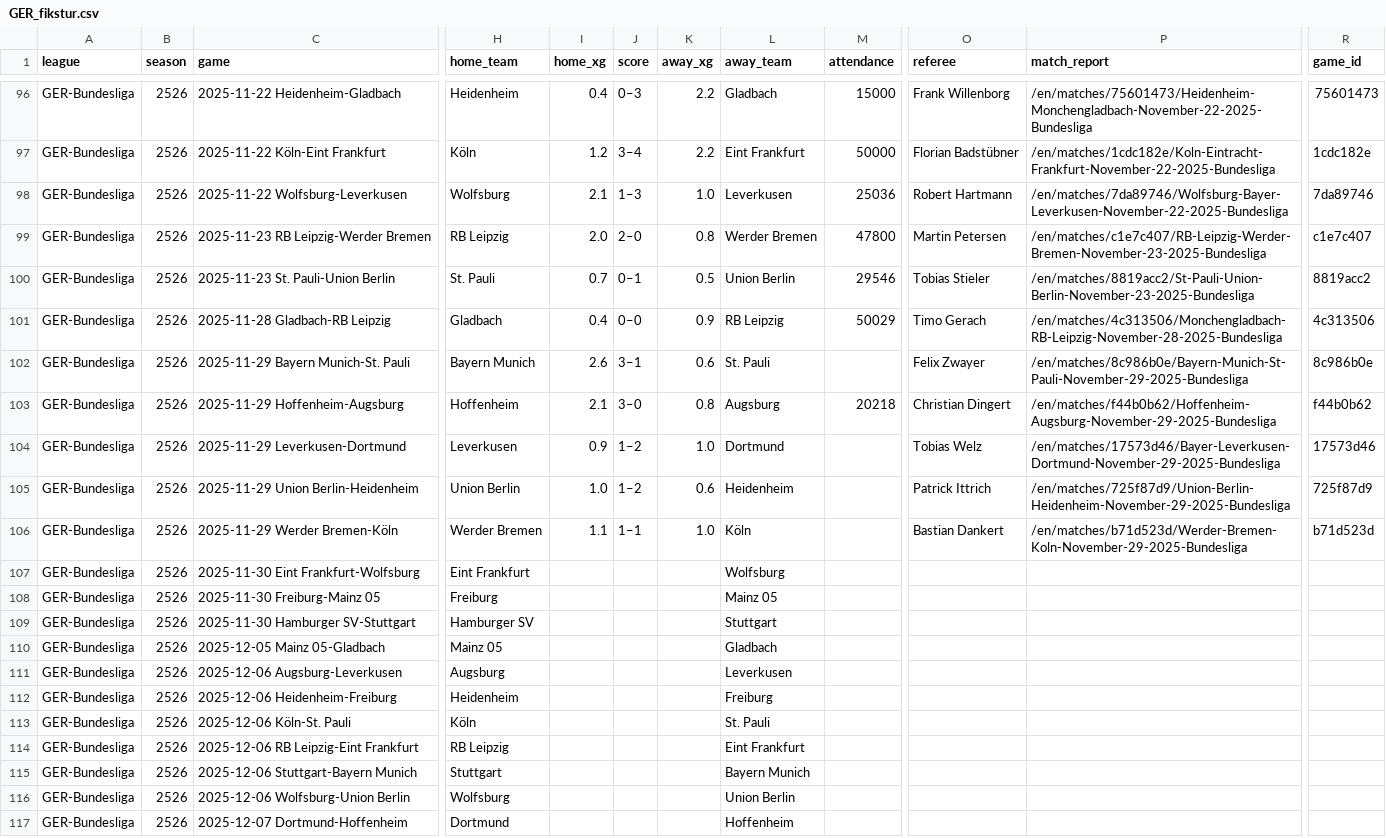
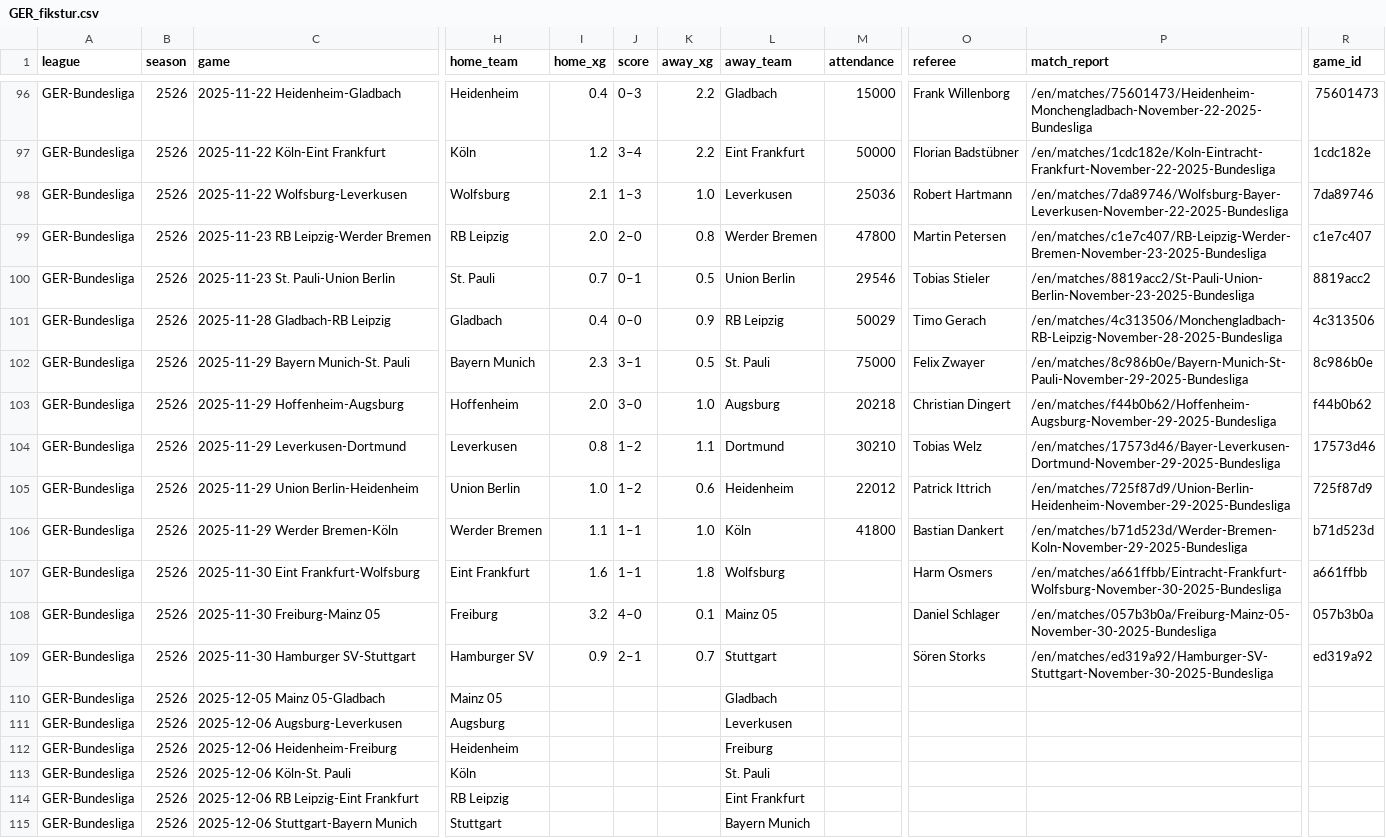
Before and after one commit to incisemih/cebindeki-iddaa-robotu, a CSV file: data/GER_fikstur.csv, drawn as a sheet; only a part is shown, gaps mark what is left out; the shorter side is filled out with more unchanged rows; the diff names each change by its address in the sheet, - before the commit and + after, or states it on an @@ line.

```diff
--- a/data/GER_fikstur.csv
+++ b/data/GER_fikstur.csv
-I102 (home_xg): 2.6
+I102 (home_xg): 2.3
-K102 (away_xg): 0.6
+K102 (away_xg): 0.5
-M102 (attendance): (empty)
+M102 (attendance): 75000
-I103 (home_xg): 2.1
+I103 (home_xg): 2.0
-K103 (away_xg): 0.8
+K103 (away_xg): 1.0
-I104 (home_xg): 0.9
+I104 (home_xg): 0.8
-K104 (away_xg): 1.0
+K104 (away_xg): 1.1
-M104 (attendance): (empty)
+M104 (attendance): 30210
-M105 (attendance): (empty)
+M105 (attendance): 22012
-M106 (attendance): (empty)
+M106 (attendance): 41800
-I107 (home_xg): (empty)
+I107 (home_xg): 1.6
-J107 (score): (empty)
+J107 (score): 1–1
-K107 (away_xg): (empty)
+K107 (away_xg): 1.8
-O107 (referee): (empty)
+O107 (referee): Harm Osmers
-P107 (match_report): (empty)
+P107 (match_report): /en/matches/a661ffbb/Eintracht-Frankfurt-Wolfsburg-November-30-2025-Bundesliga
-R107 (game_id): (empty)
+R107 (game_id): a661ffbb
-I108 (home_xg): (empty)
+I108 (home_xg): 3.2
-J108 (score): (empty)
+J108 (score): 4–0
-K108 (away_xg): (empty)
+K108 (away_xg): 0.1
-O108 (referee): (empty)
+O108 (referee): Daniel Schlager
-P108 (match_report): (empty)
+P108 (match_report): /en/matches/057b3b0a/Freiburg-Mainz-05-November-30-2025-Bundesliga
-R108 (game_id): (empty)
+R108 (game_id): 057b3b0a
-I109 (home_xg): (empty)
+I109 (home_xg): 0.9
-J109 (score): (empty)
+J109 (score): 2–1
-K109 (away_xg): (empty)
+K109 (away_xg): 0.7
-O109 (referee): (empty)
+O109 (referee): Sören Storks
-P109 (match_report): (empty)
+P109 (match_report): /en/matches/ed319a92/Hamburger-SV-Stuttgart-November-30-2025-Bundesliga
-R109 (game_id): (empty)
+R109 (game_id): ed319a92
```
Also changed, not shown: data/ENG_fikstur.csv, data/ESP_fikstur.csv, 12 other files.
